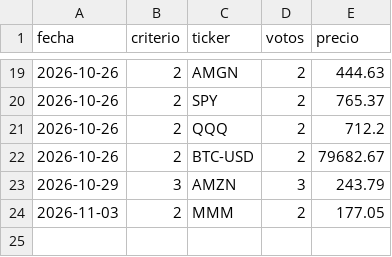
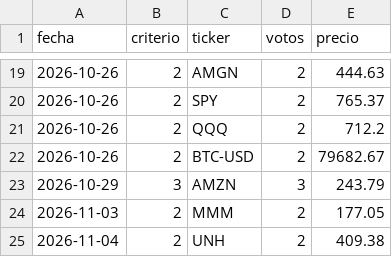
Before and after one commit to sombranba-bit/bot-trading, a CSV file: data/picks.csv, drawn as a sheet; only a part is shown, gaps mark what is left out; the diff names each change by its address in the sheet, - before the commit and + after, or states it on an @@ line.

```diff
--- a/data/picks.csv
+++ b/data/picks.csv
+row 25: 2026-11-04 | 2 | UNH | 2 | 409.38
```
Also changed, not shown: 4 other files.
